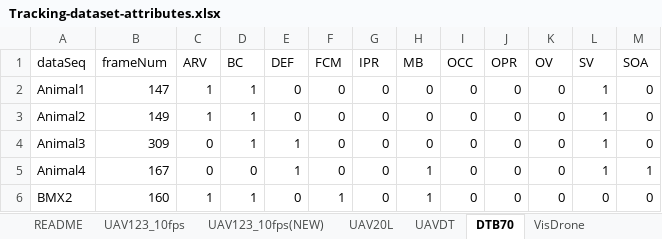
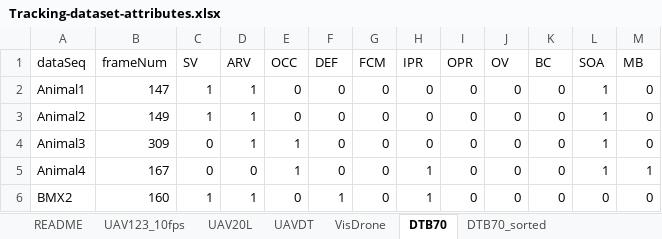
Before and after one commit to hibetterheyj/v4r-plot, an Excel workbook: Yujie-plot/其他/datasetAttTable/Tracking-dataset-attributes.xlsx, sheet DTB70, drawn as a sheet; only a part is shown; values as stored, in another font and other column widths than the file's, no cell formats; the diff names each change by its address in the sheet, - before the commit and + after, or states it on an @@ line.

```diff
--- a/Yujie-plot/其他/datasetAttTable/Tracking-dataset-attributes.xlsx (sheet DTB70)
+++ b/Yujie-plot/其他/datasetAttTable/Tracking-dataset-attributes.xlsx (sheet DTB70)
-sheet tab: UAV123_10fps(NEW)
+sheet tab: DTB70_sorted
@@ sheet tab order changed: README | UAV123_10fps | UAV20L | UAVDT | VisDrone | DTB70 | DTB70_sorted @@
-C1: ARV
+C1: SV
-D1: BC
+D1: ARV
-E1: DEF
+E1: OCC
-F1: FCM
+F1: DEF
-G1: IPR
+G1: FCM
-H1: MB
+H1: IPR
-I1: OCC
+I1: OPR
-J1: OPR
+J1: OV
-K1: OV
+K1: BC
-L1: SV
+L1: SOA
-M1: SOA
+M1: MB
```
Also changed, not shown: sheet UAVDT, cell formats, Yujie-plot/其他/datasetAttTable/DTB70_att.xlsx, Yujie-plot/其他/datasetAttTable/UAV123_10fps_att.xlsx, 5 other files.
